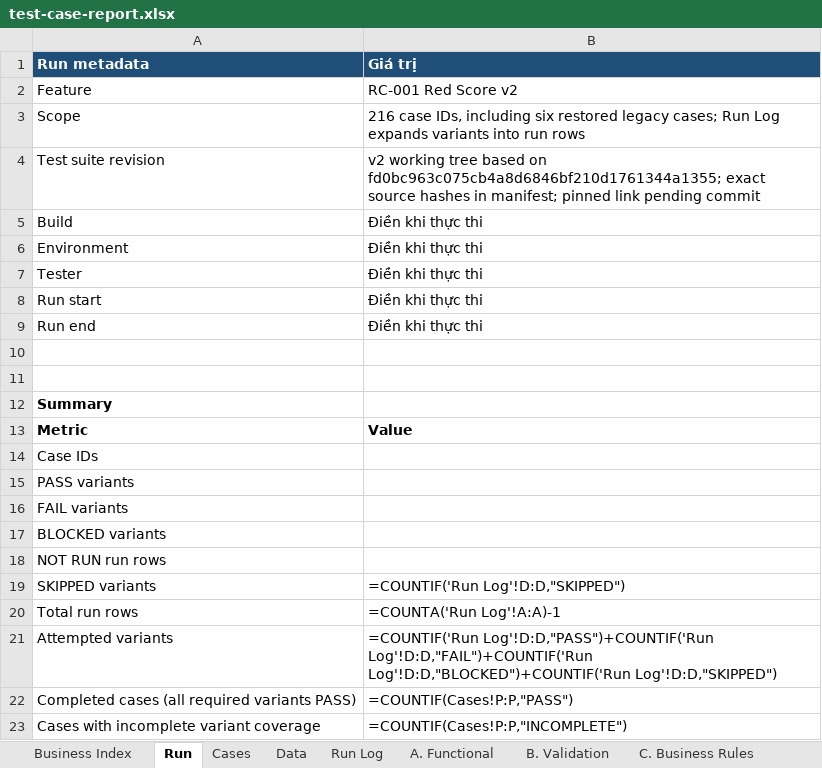
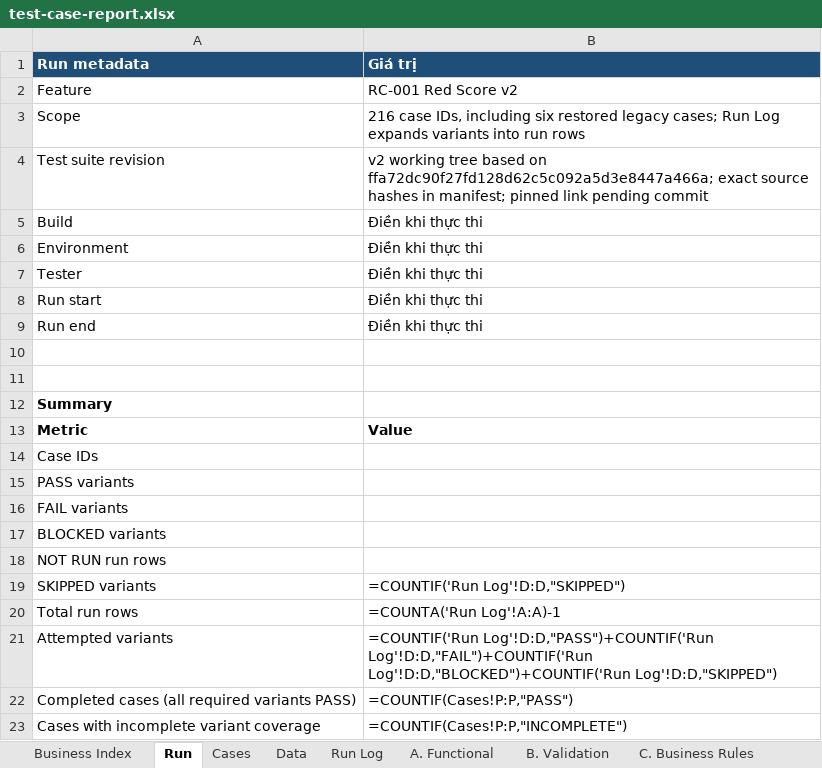
Before and after one commit to TryHand-Co-Ltd/blend-context, an Excel workbook: features/RC-001-red-score/docs/v2/test-spec/test-case-report.xlsx, sheet Run, drawn as a sheet; values as stored, in another font and other column widths than the file's, no borders; formulas without a stored value are shown as written; the diff names each change by its address in the sheet, - before the commit and + after, or states it on an @@ line.

Commit message:
fix: validate generated test artifacts across commits

```diff
--- a/features/RC-001-red-score/docs/v2/test-spec/test-case-report.xlsx (sheet Run)
+++ b/features/RC-001-red-score/docs/v2/test-spec/test-case-report.xlsx (sheet Run)
-B4 (Giá trị): …based on fd0bc963c075cb4a8d6846bf210d1761344a1355; exact source…
+B4 (Giá trị): …based on ffa72dc90f27fd128d62c5c092a5d3e8447a466a; exact source…
```
Also changed, not shown: 3 other files.
